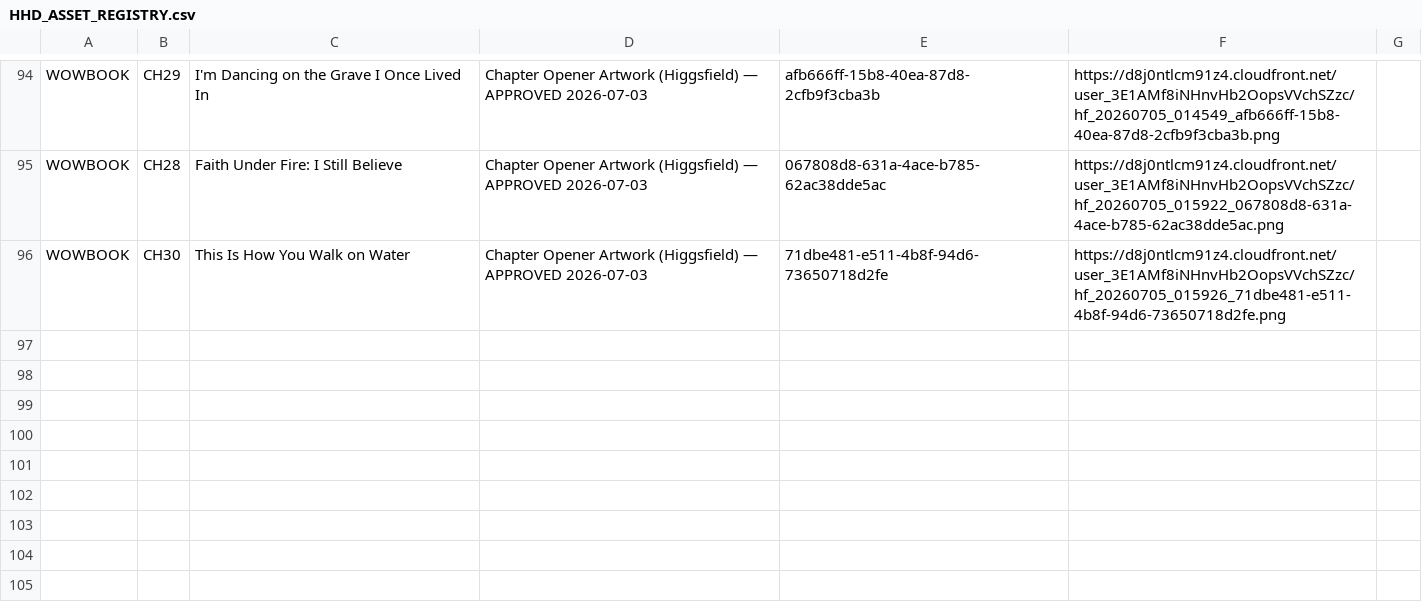
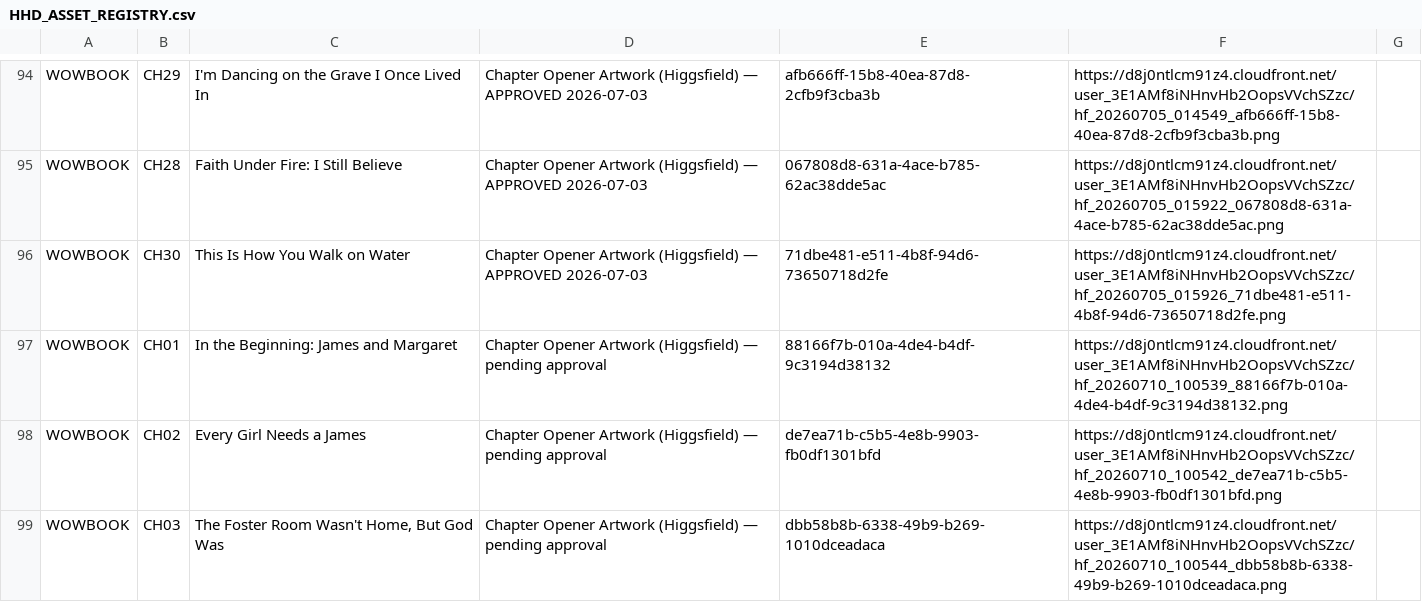
Before and after one commit to hallgross/Onedrive_Folder_Scripts, a CSV file: HHD_ASSET_REGISTRY.csv, drawn as a sheet; only a part is shown, gaps mark what is left out.

```diff
--- a/HHD_ASSET_REGISTRY.csv
+++ b/HHD_ASSET_REGISTRY.csv
@@ -96 +96,4 @@ WOWBOOK,CH28,Faith Under Fire: I Still Believe,Chapter Opener Artwork (Higgsfiel
 WOWBOOK,CH30,This Is How You Walk on Water,Chapter Opener Artwork (Higgsfield) — APPROVED 2026-07-03,71dbe481-e511-4b8f-94d6-73650718d2fe,https://d8j0ntlcm91z4.cloudfront.net/user_3E1AMf8iNHnvHb2OopsVVchSZzc/hf_20260705_015926_71dbe481-e511-4b8f-94d6-73650718d2fe.png,
+WOWBOOK,CH01,In the Beginning: James and Margaret,Chapter Opener Artwork (Higgsfield) — pending approval,88166f7b-010a-4de4-b4df-9c3194d38132,https://d8j0ntlcm91z4.cloudfront.net/user_3E1AMf8iNHnvHb2OopsVVchSZzc/hf_20260710_100539_88166f7b-010a-4de4-b4df-9c3194d38132.png,
+WOWBOOK,CH02,Every Girl Needs a James,Chapter Opener Artwork (Higgsfield) — pending approval,de7ea71b-c5b5-4e8b-9903-fb0df1301bfd,https://d8j0ntlcm91z4.cloudfront.net/user_3E1AMf8iNHnvHb2OopsVVchSZzc/hf_20260710_100542_de7ea71b-c5b5-4e8b-9903-fb0df1301bfd.png,
+WOWBOOK,CH03,"The Foster Room Wasn't Home, But God Was",Chapter Opener Artwork (Higgsfield) — pending approval,dbb58b8b-6338-49b9-b269-1010dceadaca,https://d8j0ntlcm91z4.cloudfront.net/user_3E1AMf8iNHnvHb2OopsVVchSZzc/hf_20260710_100544_dbb58b8b-6338-49b9-b269-1010dceadaca.png,
```
Also changed, not shown: 4 other files.
